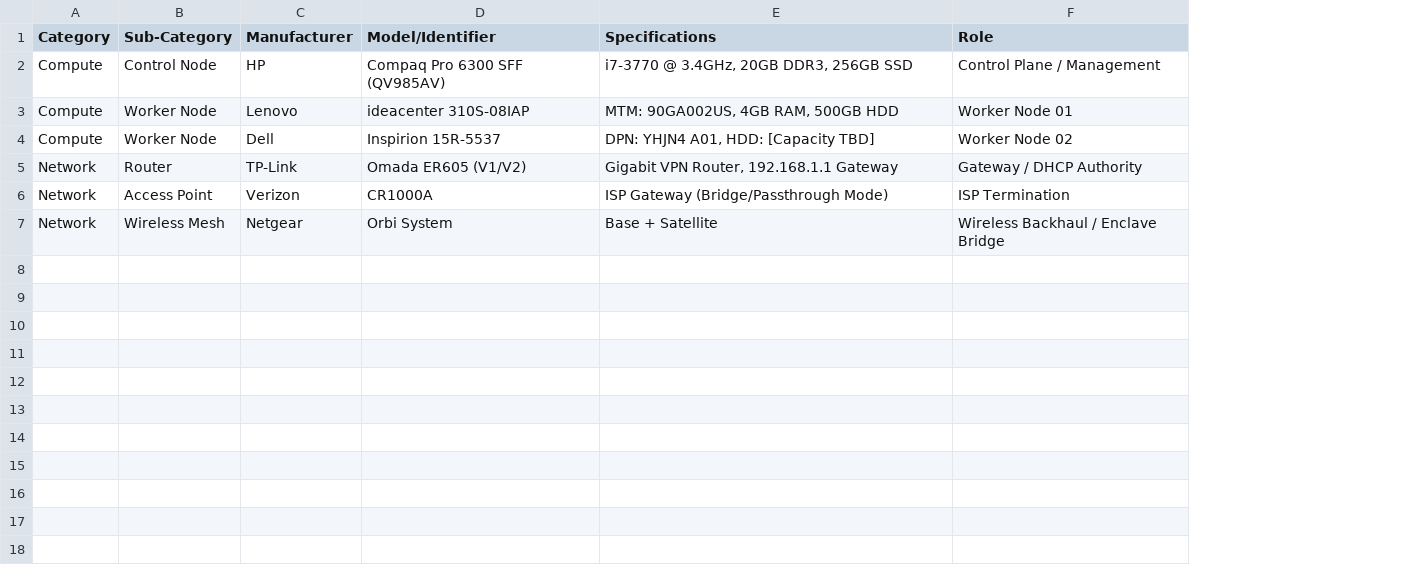
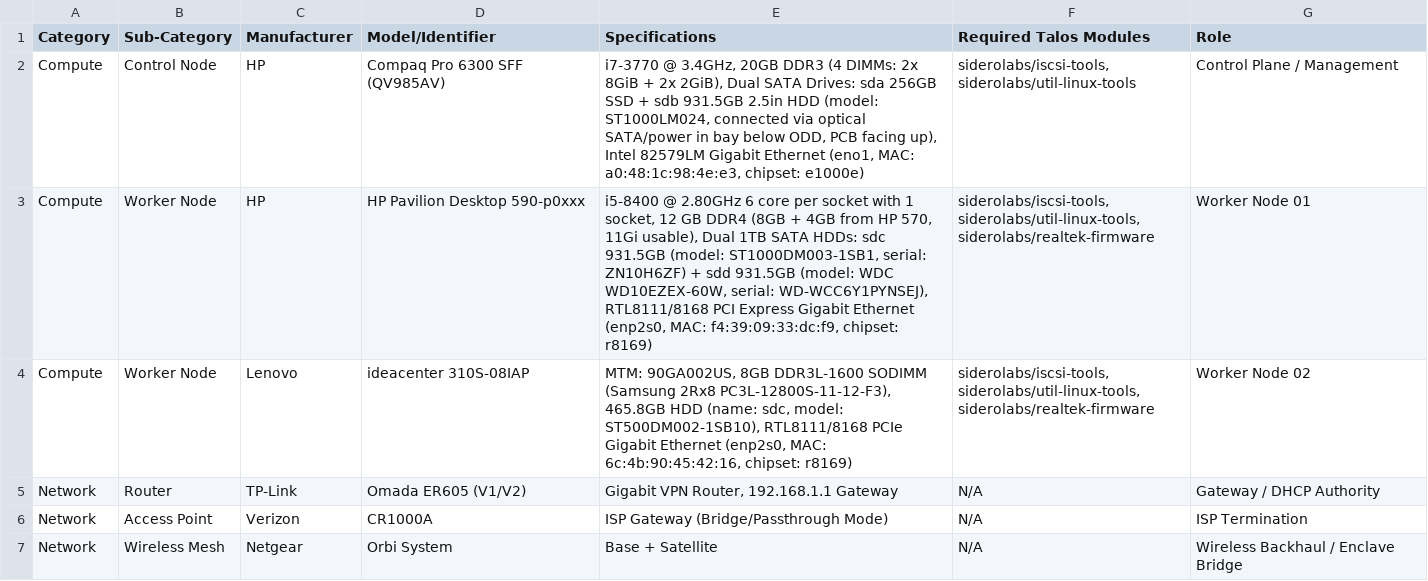
Before and after one commit to nkester/Homelab, a CSV file: docs/hardware_inventory.csv, drawn as a sheet; removed rows and columns are numbered as before the commit, all else as after; the diff names each change by its address in the sheet, - before the commit and + after, or states it on an @@ line.

```diff
--- a/docs/hardware_inventory.csv
+++ b/docs/hardware_inventory.csv
+column F (Required Talos Modules), row 2: siderolabs/iscsi-tools, siderolabs/util-linux-tools; rows 4-7: siderolabs/iscsi-tools, siderolabs/util-linux-tools, siderolabs/realtek-firmware | N/A | N/A | N/A
-E2 (Specifications): …3.4GHz, 20GB DDR3, 256GB SSD
+E2 (Specifications): …3.4GHz, 20GB DDR3 (4 DIMMs: 2x 8GiB + 2x 2GiB), Dual SATA Drives: sda 256GB SSD + sdb 931.5GB 2.5in HDD (model: ST1000LM024, connected via optical SATA/power in bay below ODD, PCB facing up), Intel 82579LM Gigabit Ethernet (eno1, MAC: a0:48:1c:98:4e:e3, chipset: e1000e)
+row 3: Compute | Worker Node | HP | HP Pavilion Desktop 590-p0xxx | i5-8400 @ 2.80GHz 6 core per socket with 1 socket, 12 GB DDR4 (8GB + 4GB from HP 570, 11Gi usable), Dual 1TB SATA HDDs: sdc 931.5GB (model: ST1000DM003-1SB1, serial: ZN10H6ZF) + sdd 931.5GB (model: WDC WD10EZEX-60W, serial: WD-WCC6Y1PYNSEJ), RTL8111/8168 PCI Express Gigabit Ethernet (enp2s0, MAC: f4:39:09:33:dc:f9, chipset: r8169) | siderolabs/iscsi-tools, siderolabs/util-linux-tools, siderolabs/realtek-firmware | Worker Node 01
-E4 (Specifications): MTM: 90GA002US, 4GB RAM, 500GB HDD
+E4 (Specifications): MTM: 90GA002US, 8GB DDR3L-1600 SODIMM (Samsung 2Rx8 PC3L-12800S-11-12-F3), 465.8GB HDD (name: sdc, model: ST500DM002-1SB10), RTL8111/8168 PCIe Gigabit Ethernet (enp2s0, MAC: 6c:4b:90:45:42:16, chipset: r8169)
-G4 (Role): Worker Node 01
+G4 (Role): Worker Node 02
-row 4: Compute | Worker Node | Dell | Inspirion 15R-5537 | DPN: YHJN4 A01, HDD: [Capacity TBD] | Worker Node 02
```
Also changed, not shown: docs/HomeLab_Project_Roadmap.csv, docs/Retrospective.csv, 53 other files.
